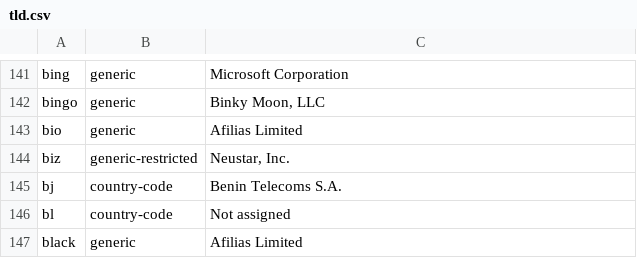
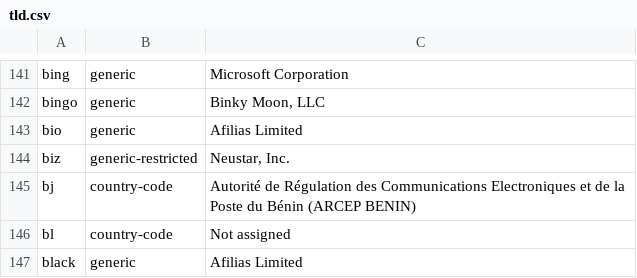
Before and after one commit to nojimage/tld-crawler, a CSV file: data/tld.csv, drawn as a sheet; only a part is shown, gaps mark what is left out.

```diff
--- a/data/tld.csv
+++ b/data/tld.csv
@@ -147,3 +147,3 @@ bio,generic,"Afilias Limited"
 biz,generic-restricted,"Neustar, Inc."
-bj,country-code,"Benin Telecoms S.A."
+bj,country-code,"Autorité de Régulation des Communications Electroniques et de la Poste du Bénin (ARCEP BENIN)"
 bl,country-code,"Not assigned"
```
Also changed, not shown: 2 other files.
